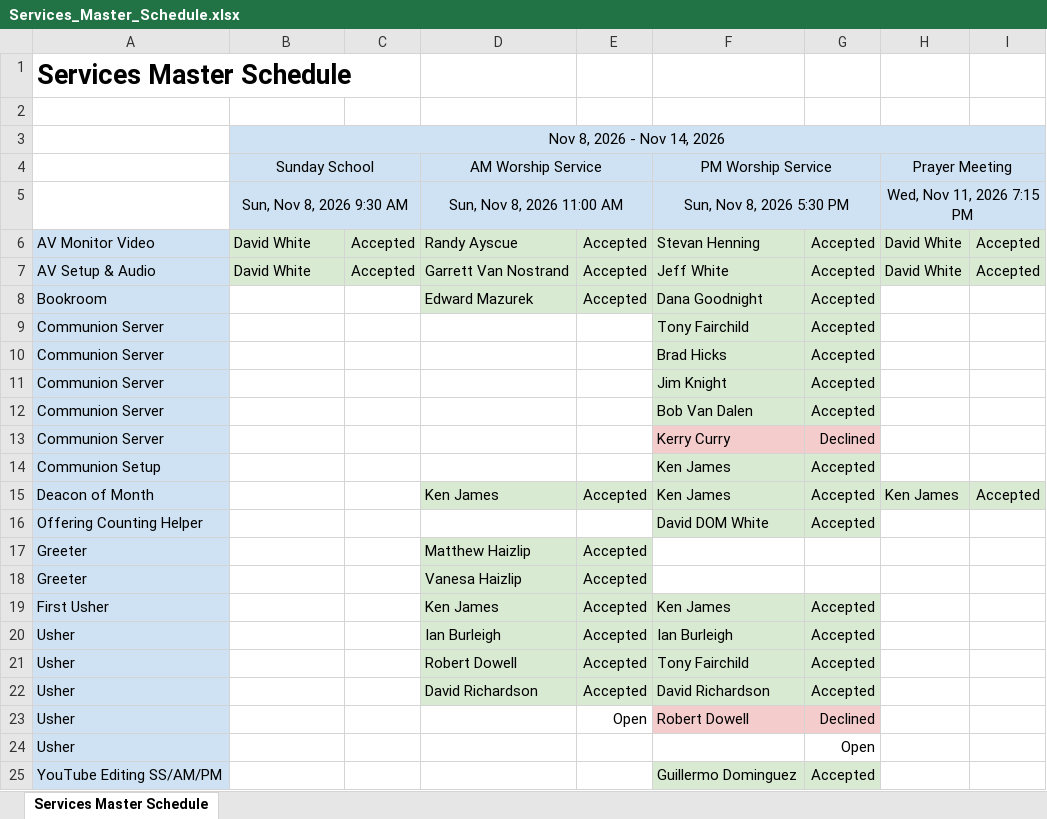
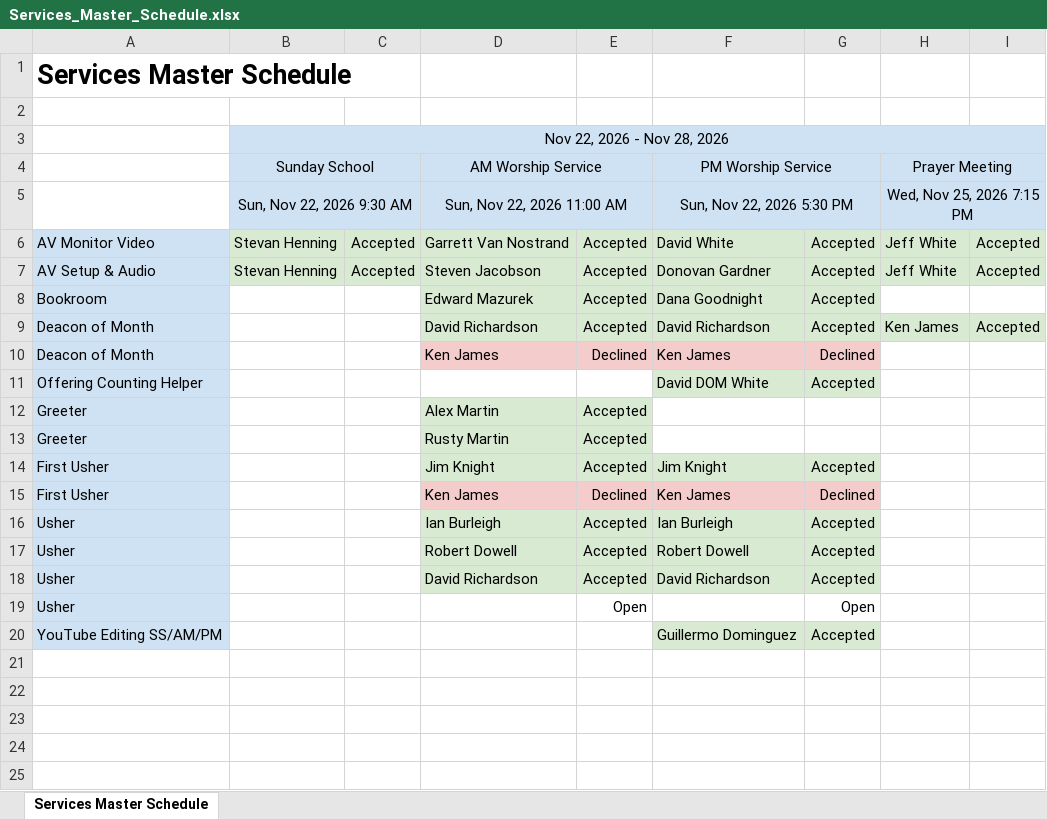
Before and after one commit to dswhite42/GRBC_CCB_Schedule, an Excel workbook: Services_Master_Schedule.xlsx, sheet Services Master Schedule, drawn as a sheet; values as stored, in another font and other column widths than the file's, no borders; removed rows and columns are numbered as before the commit, all else as after; the diff names each change by its address in the sheet, - before the commit and + after, or states it on an @@ line.

```diff
--- a/Services_Master_Schedule.xlsx (sheet Services Master Schedule)
+++ b/Services_Master_Schedule.xlsx (sheet Services Master Schedule)
-B3 (Sunday School): Nov 8, 2026 - Nov 14, 2026
+B3 (Sunday School): Nov 22, 2026 - Nov 28, 2026
-B5 (Sunday School): Sun, Nov 8, 2026 9:30 AM
+B5 (Sunday School): Sun, Nov 22, 2026 9:30 AM
-D5 (AM Worship Service): Sun, Nov 8, 2026 11:00 AM
+D5 (AM Worship Service): Sun, Nov 22, 2026 11:00 AM
-F5 (PM Worship Service): Sun, Nov 8, 2026 5:30 PM
+F5 (PM Worship Service): Sun, Nov 22, 2026 5:30 PM
-H5 (Prayer Meeting): Wed, Nov 11, 2026 7:15 PM
+H5 (Prayer Meeting): Wed, Nov 25, 2026 7:15 PM
-B6:B7 (Sunday School): David White
+B6:B7 (Sunday School): Stevan Henning
-D6 (AM Worship Service): Randy Ayscue
+D6 (AM Worship Service): Garrett Van Nostrand
-F6 (PM Worship Service): Stevan Henning
+F6 (PM Worship Service): David White
-H6:H7 (Prayer Meeting): David White
+H6:H7 (Prayer Meeting): Jeff White
-D7 (AM Worship Service): Garrett Van Nostrand
+D7 (AM Worship Service): Steven Jacobson
-F7 (PM Worship Service): Jeff White
+F7 (PM Worship Service): Donovan Gardner
-row 9: Communion Server |  |  |  |  | Tony Fairchild | Accepted
-row 10: Communion Server |  |  |  |  | Brad Hicks | Accepted
-row 11: Communion Server |  |  |  |  | Jim Knight | Accepted
-row 12: Communion Server |  |  |  |  | Bob Van Dalen | Accepted
-row 13: Communion Server |  |  |  |  | Kerry Curry | Declined
-row 14: Communion Setup |  |  |  |  | Ken James | Accepted
-D9 (AM Worship Service): Ken James
+D9 (AM Worship Service): David Richardson
-F9 (PM Worship Service): Ken James
+F9 (PM Worship Service): David Richardson
+row 10: Deacon of Month |  |  | Ken James | Declined | Ken James | Declined
-D12 (AM Worship Service): Matthew Haizlip
+D12 (AM Worship Service): Alex Martin
-D13 (AM Worship Service): Vanesa Haizlip
+D13 (AM Worship Service): Rusty Martin
-D14 (AM Worship Service): Ken James
+D14 (AM Worship Service): Jim Knight
-F14 (PM Worship Service): Ken James
+F14 (PM Worship Service): Jim Knight
+row 15: First Usher |  |  | Ken James | Declined | Ken James | Declined
-F17 (PM Worship Service): Tony Fairchild
+F17 (PM Worship Service): Robert Dowell
-row 23: Usher |  |  |  | Open | Robert Dowell | Declined
-E19: (empty)
+E19: Open
```
Also changed, not shown: 1 other file.
